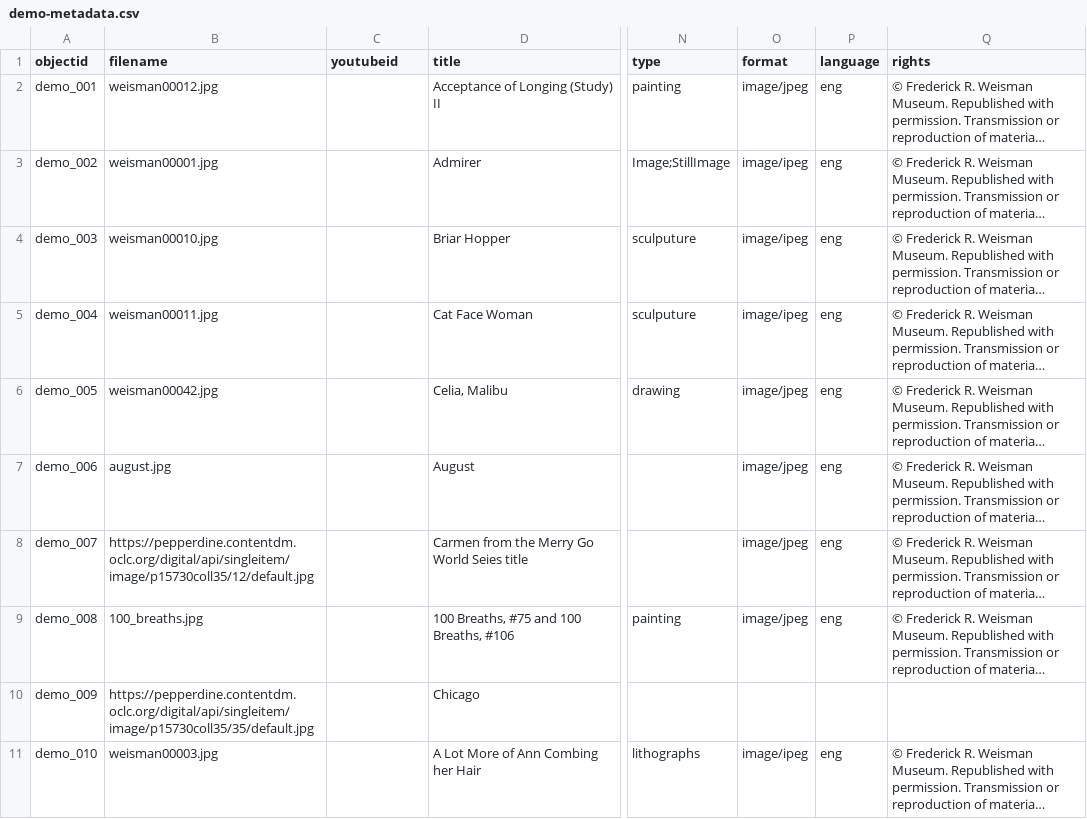
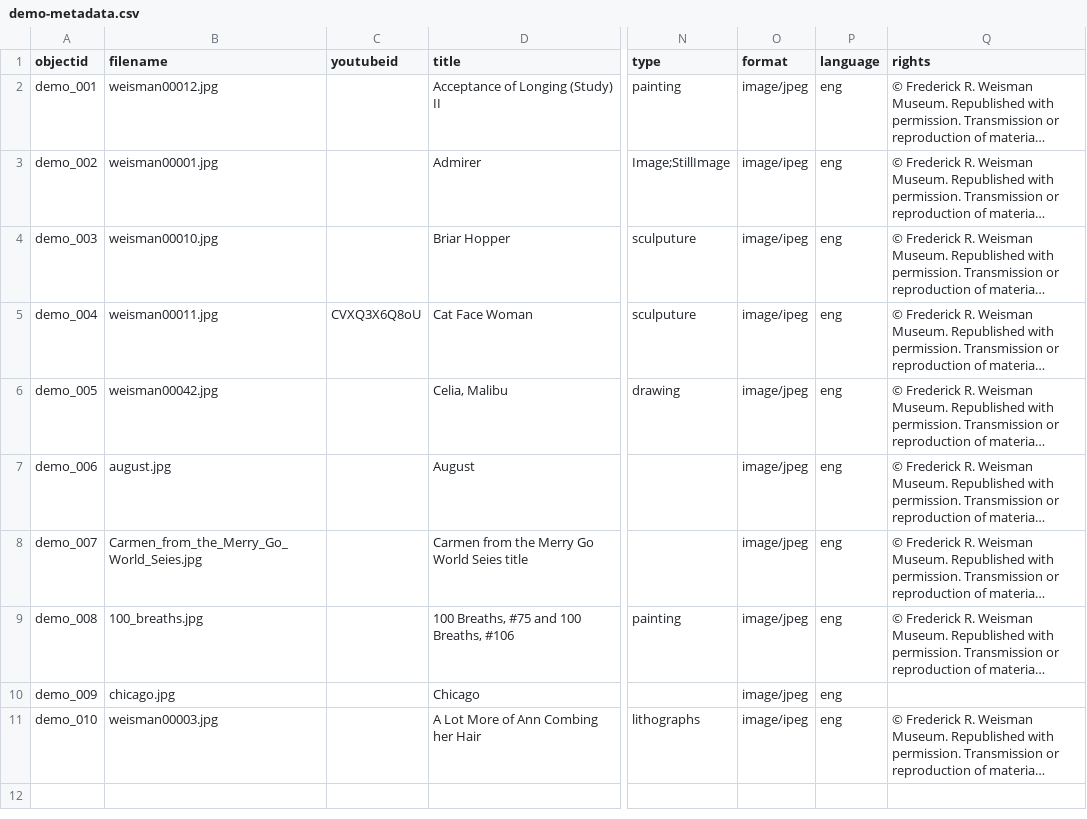
Before and after one commit to graceganye/collectionbuilder-test, a CSV file: _data/demo-metadata.csv, drawn as a sheet; only a part is shown, gaps mark what is left out; long unchanged cells end in …; the diff names each change by its address in the sheet, - before the commit and + after, or states it on an @@ line.

Commit message:
Added more metadata for Chicago

```diff
--- a/_data/demo-metadata.csv
+++ b/_data/demo-metadata.csv
-C5 (youtubeid): (empty)
+C5 (youtubeid): CVXQ3X6Q8oU
-B8 (filename): https://pepperdine.contentdm.oclc.org/digital/api/singleitem/image/p15730coll35/12/default.jpg
+B8 (filename): Carmen_from_the_Merry_Go_World_Seies.jpg
-B10 (filename): https://pepperdine.contentdm.oclc.org/digital/api/singleitem/image/p15730coll35/35/default.jpg
+B10 (filename): chicago.jpg
-O10 (format): (empty)
+O10 (format): image/jpeg
-P10 (language): (empty)
+P10 (language): eng
```
